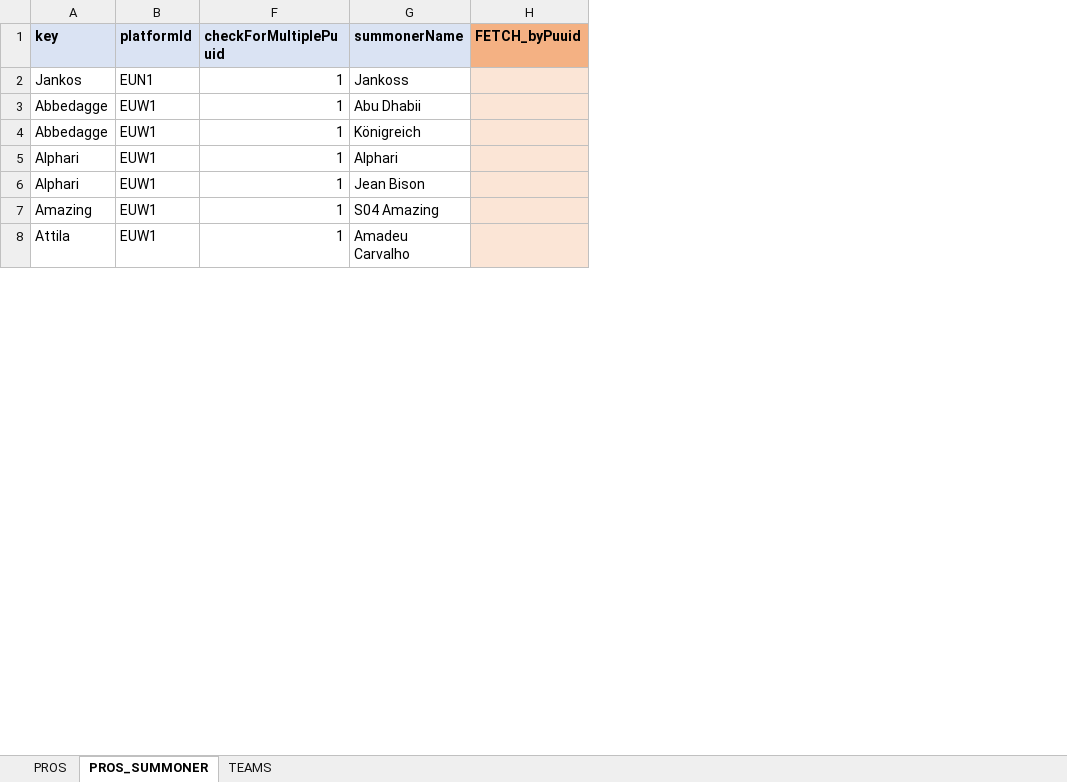
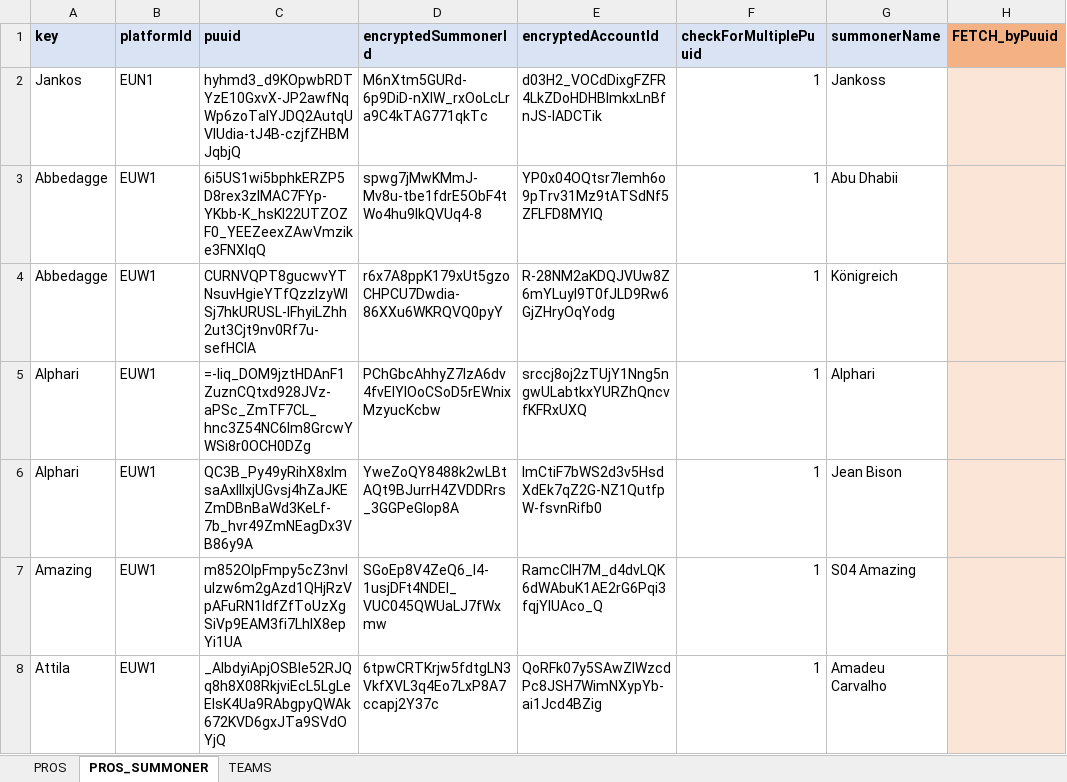
Before and after one commit to hk86/lolvvv-assets, an Excel workbook: private/STATIC_DATA_4.xlsm, sheet PROS_SUMMONER, drawn as a sheet; only a part is shown; values as stored, in another font and other column widths than the file's, no borders; conditional formats not drawn; the diff covers the shown part only; the diff names each change by its address in the sheet, - before the commit and + after, or states it on an @@ line.

```diff
--- a/private/STATIC_DATA_4.xlsm (sheet PROS_SUMMONER)
+++ b/private/STATIC_DATA_4.xlsm (sheet PROS_SUMMONER)
@@ column C (puuid) unhidden, rows 2-8: hyhmd3_d9KOpwbRDTYzE10GxvX-JP2awfNqWp6zoTalYJDQ2AutqUVlUdia-tJ4B-czjfZHBMJqbjQ | 6i5US1wi5bphkERZP5D8rex3zIMAC7FYp-YKbb-K_hsKl22UTZOZF0_YEEZeexZAwVmzike3FNXIqQ | CURNVQPT8gucwvYTNsuvHgieYTfQzzIzyWlSj7hkURUSL-lFhyiLZhh2ut3Cjt9nv0Rf7u-sefHCIA | =-Iiq_DOM9jztHDAnF1ZuznCQtxd928JVz-aPSc_ZmTF7CL_hnc3Z54NC6lm8GrcwYWSi8r0OCH0DZg | QC3B_Py49yRihX8xImsaAxIllxjUGvsj4hZaJKEZmDBnBaWd3KeLf-7b_hvr49ZmNEagDx3VB86y9A | m852OlpFmpy5cZ3nvIulzw6m2gAzd1QHjRzVpAFuRN1ldfZfToUzXgSiVp9EAM3fi7LhlX8epYi1UA | _AlbdyiApjOSBle52RJQq8h8X08RkjviEcL5LgLeElsK4Ua9RAbgpyQWAk672KVD6gxJTa9SVdOYjQ @@
@@ column D (encryptedSummonerId) unhidden, rows 2-8: M6nXtm5GURd-6p9DiD-nXlW_rxOoLcLra9C4kTAG771qkTc | spwg7jMwKMmJ-Mv8u-tbe1fdrE5ObF4tWo4hu9IkQVUq4-8 | r6x7A8ppK179xUt5gzoCHPCU7Dwdia-86XXu6WKRQVQ0pyY | PChGbcAhhyZ7IzA6dv4fvEIYIOoCSoD5rEWnixMzyucKcbw | YweZoQY8488k2wLBtAQt9BJurrH4ZVDDRrs_3GGPeGIop8A | SGoEp8V4ZeQ6_I4-1usjDFt4NDEl_VUC045QWUaLJ7fWxmw | 6tpwCRTKrjw5fdtgLN3VkfXVL3q4Eo7LxP8A7ccapj2Y37c @@
@@ column E (encryptedAccountId) unhidden, rows 2-8: d03H2_VOCdDixgFZFR4LkZDoHDHBImkxLnBfnJS-lADCTik | YP0x04OQtsr7Iemh6o9pTrv31Mz9tATSdNf5ZFLFD8MYIQ | R-28NM2aKDQJVUw8Z6mYLuyl9T0fJLD9Rw6GjZHryOqYodg | srccj8oj2zTUjY1Nng5ngwULabtkxYURZhQncvfKFRxUXQ | ImCtiF7bWS2d3v5HsdXdEk7qZ2G-NZ1QutfpW-fsvnRifb0 | RamcClH7M_d4dvLQK6dWAbuK1AE2rG6Pqi3fqjYIUAco_Q | QoRFk07y5SAwZIWzcdPc8JSH7WimNXypYb-ai1Jcd4BZig @@
```
Also changed, not shown: 4 added rows elsewhere in this sheet, sheet PROS.
